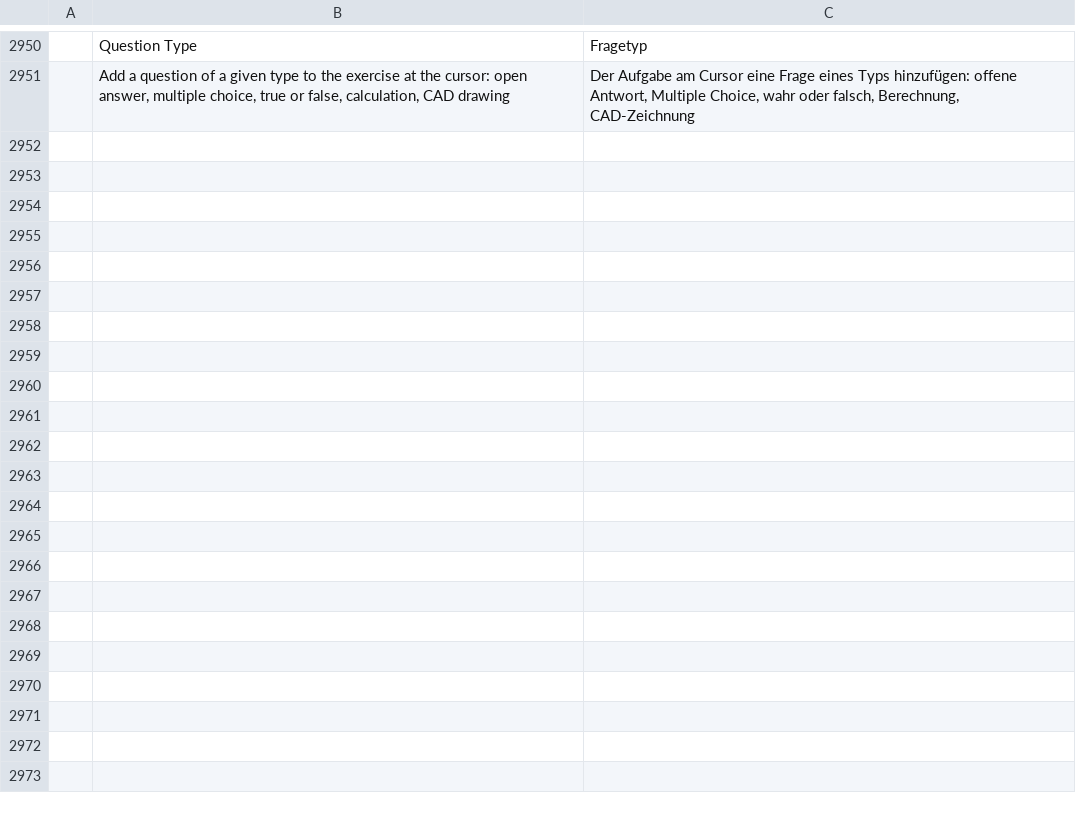
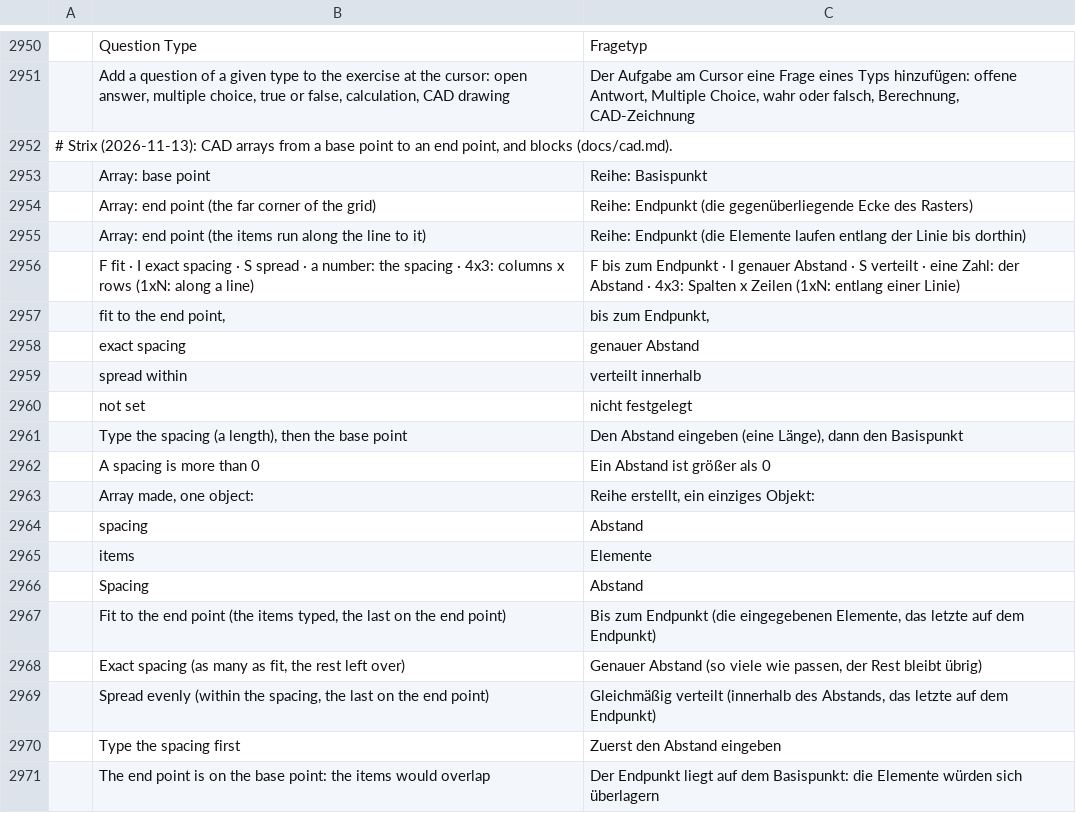
Before and after one commit to nabre/strix, a TSV file: locales/de/wordcraft.tsv, drawn as a sheet; only a part is shown, gaps mark what is left out; the diff covers the shown part only; the diff names each change by its address in the sheet, - before the commit and + after, or states it on an @@ line.

```diff
--- a/locales/de/wordcraft.tsv
+++ b/locales/de/wordcraft.tsv
+row 2952: # Strix (2026-11-13): CAD arrays from a base point to an end point, and blocks (docs/cad.md).
+row 2953:  | Array: base point | Reihe: Basispunkt
+row 2954:  | Array: end point (the far corner of the grid) | Reihe: Endpunkt (die gegenüberliegende Ecke des Rasters)
+row 2955:  | Array: end point (the items run along the line to it) | Reihe: Endpunkt (die Elemente laufen entlang der Linie bis dorthin)
+row 2956:  | F fit · I exact spacing · S spread · a number: the spacing · 4x3: columns x rows (1xN: along a line) | F bis zum Endpunkt · I genauer Abstand · S verteilt · eine Zahl: der Abstand · 4x3: Spalten x Zeilen (1xN: entlang einer Linie)
+row 2957:  | fit to the end point, | bis zum Endpunkt,
+row 2958:  | exact spacing | genauer Abstand
+row 2959:  | spread within | verteilt innerhalb
+row 2960:  | not set | nicht festgelegt
+row 2961:  | Type the spacing (a length), then the base point | Den Abstand eingeben (eine Länge), dann den Basispunkt
+row 2962:  | A spacing is more than 0 | Ein Abstand ist größer als 0
+row 2963:  | Array made, one object: | Reihe erstellt, ein einziges Objekt:
+row 2964:  | spacing | Abstand
+row 2965:  | items | Elemente
+row 2966:  | Spacing | Abstand
+row 2967:  | Fit to the end point (the items typed, the last on the end point) | Bis zum Endpunkt (die eingegebenen Elemente, das letzte auf dem Endpunkt)
+row 2968:  | Exact spacing (as many as fit, the rest left over) | Genauer Abstand (so viele wie passen, der Rest bleibt übrig)
+row 2969:  | Spread evenly (within the spacing, the last on the end point) | Gleichmäßig verteilt (innerhalb des Abstands, das letzte auf dem Endpunkt)
+row 2970:  | Type the spacing first | Zuerst den Abstand eingeben
+row 2971:  | The end point is on the base point: the items would overlap | Der Endpunkt liegt auf dem Basispunkt: die Elemente würden sich überlagern
```
Also changed, not shown: 39 added rows elsewhere in this file, locales/fr/wordcraft.tsv.
